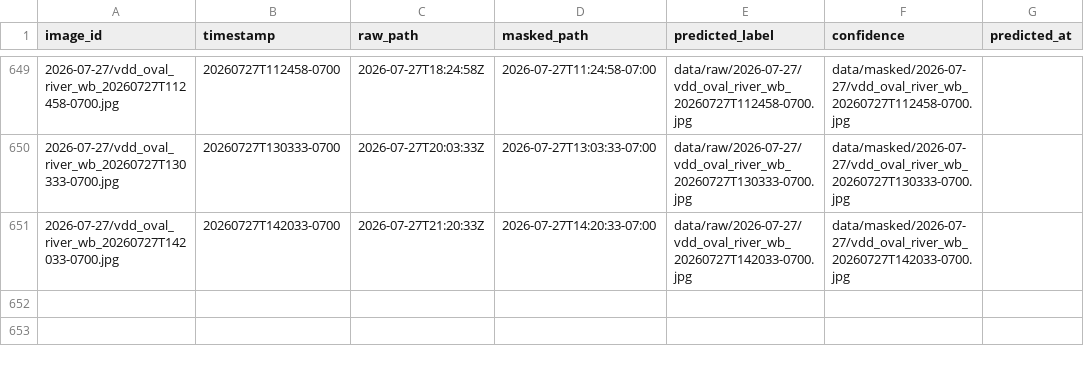
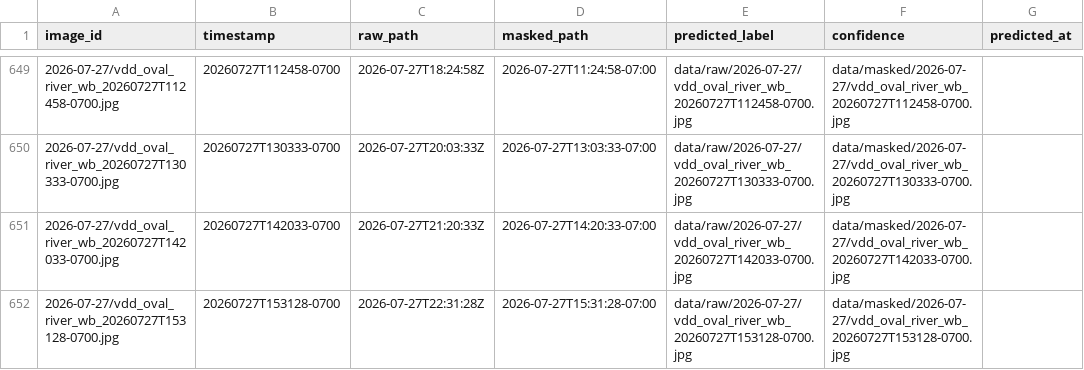
Before and after one commit to booooorb/2334-Oval-and-River-Soccer-Field-Activity-Detector, a CSV file: processed_captures.csv, drawn as a sheet; only a part is shown, gaps mark what is left out; the diff names each change by its address in the sheet, - before the commit and + after, or states it on an @@ line.

```diff
--- a/processed_captures.csv
+++ b/processed_captures.csv
+row 652: 2026-07-27/vdd_oval_river_wb_20260727T153128-0700.jpg | 20260727T153128-0700 | 2026-07-27T22:31:28Z | 2026-07-27T15:31:28-07:00 | data/raw/2026-07-27/vdd_oval_river_wb_20260727T153128-0700.jpg | data/masked/2026-07-27/vdd_oval_river_wb_20260727T153128-0700.jpg
```
Also changed, not shown: 1 other file.
